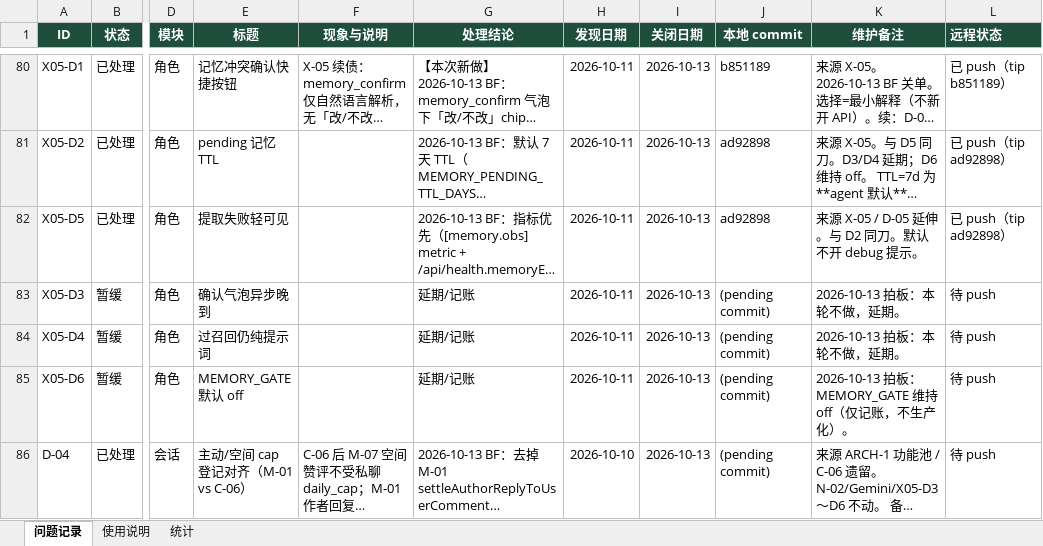
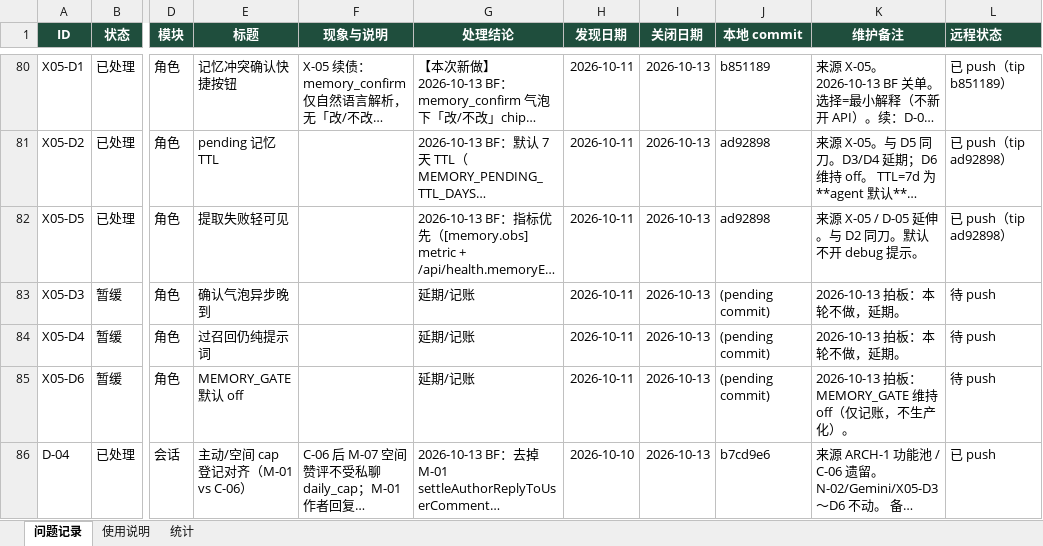
Before and after one commit to 2020638630/agent-chat, an Excel workbook: docs/product/AgentChat-问题记录.xlsx, sheet 问题记录, drawn as a sheet; only a part is shown, gaps mark what is left out; long unchanged cells end in …; values as stored, in another font and other column widths than the file's, no borders; conditional formats not drawn; the diff names each change by its address in the sheet, - before the commit and + after, or states it on an @@ line.

Commit message:
docs: D-04 tip b7cd9e6 + issue table push sync

```diff
--- a/docs/product/AgentChat-问题记录.xlsx (sheet 问题记录)
+++ b/docs/product/AgentChat-问题记录.xlsx (sheet 问题记录)
-J86 (本地 commit): (pending commit)
+J86 (本地 commit): b7cd9e6
-L86 (远程状态): 待 push
+L86 (远程状态): 已 push
```
Also changed, not shown: sheet 统计.
